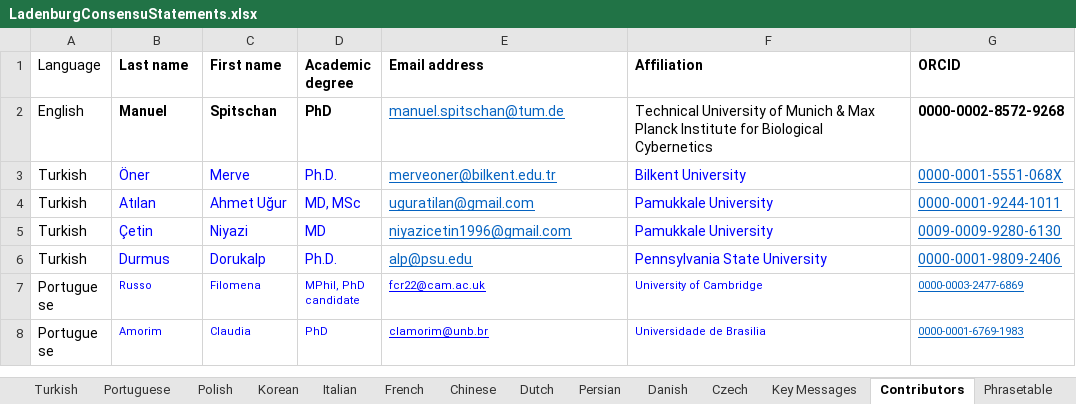
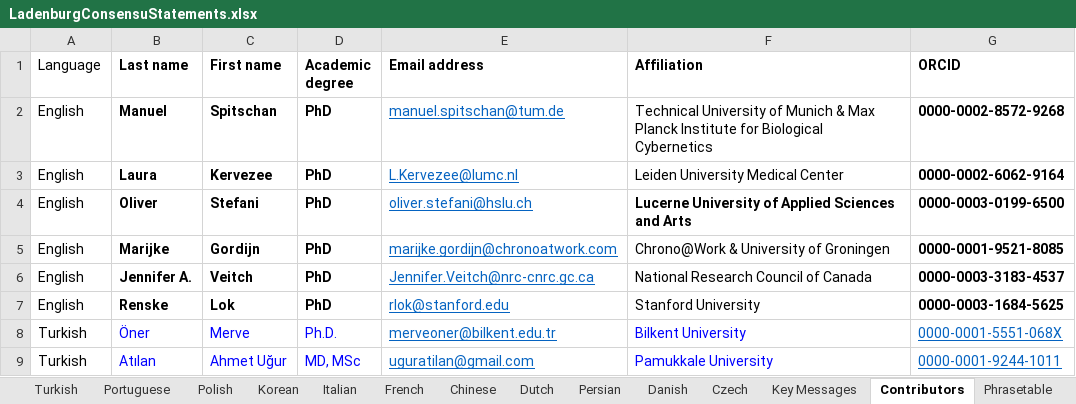
Before and after one commit to tscnlab/LadenburgConsensusStatements, an Excel workbook: assets/LadenburgConsensuStatements.xlsx, sheet Contributors, drawn as a sheet; only a part is shown; the shorter side is filled out with more unchanged rows; values as stored, in another font and other column widths than the file's, no borders; the diff names each change by its address in the sheet, - before the commit and + after, or states it on an @@ line.

Commit message:
Updated contributors

```diff
--- a/assets/LadenburgConsensuStatements.xlsx (sheet Contributors)
+++ b/assets/LadenburgConsensuStatements.xlsx (sheet Contributors)
+row 3: English | Laura | Kervezee | PhD | L.Kervezee@lumc.nl | Leiden University Medical Center | 0000-0002-6062-9164
+row 4: English | Oliver | Stefani | PhD | oliver.stefani@hslu.ch | Lucerne University of Applied Sciences and Arts | 0000-0003-0199-6500
+row 5: English | Marijke | Gordijn | PhD | marijke.gordijn@chronoatwork.com | Chrono@Work & University of Groningen | 0000-0001-9521-8085
+row 6: English | Jennifer A. | Veitch | PhD | Jennifer.Veitch@nrc-cnrc.gc.ca | National Research Council of Canada | 0000-0003-3183-4537
+row 7: English | Renske | Lok | PhD | rlok@stanford.edu | Stanford University | 0000-0003-1684-5625
```
